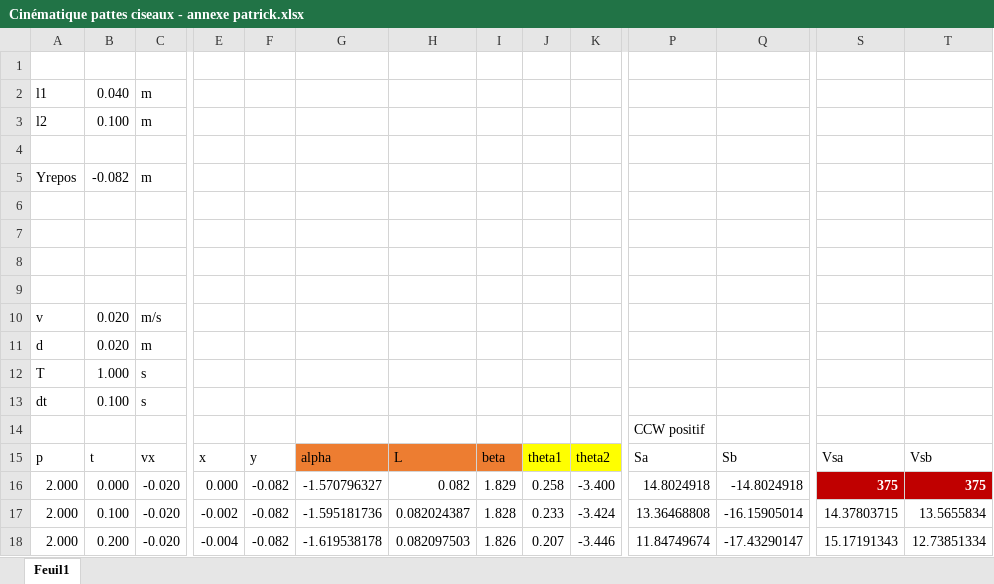
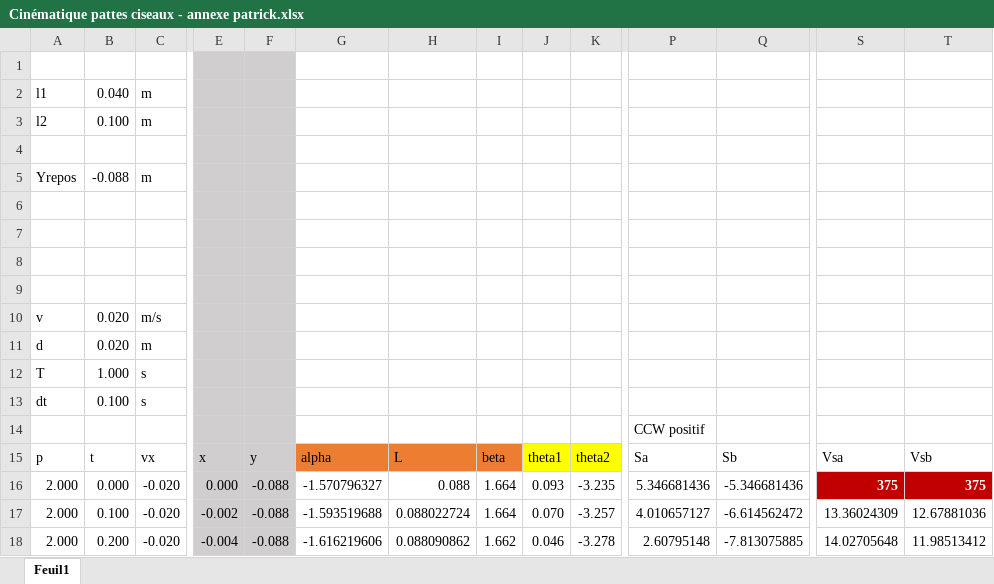
Before and after one commit to pat92fr/Carre92-2020, an Excel workbook: 237-Alain-RM/Specs/Cinématique pattes ciseaux - annexe patrick.xlsx, sheet Feuil1, drawn as a sheet; only a part is shown, gaps mark what is left out; values as stored, in another font and other column widths than the file's, no borders; charts and pictures not drawn; the diff covers the shown part only; the diff names each change by its address in the sheet, - before the commit and + after, or states it on an @@ line.

```diff
--- a/237-Alain-RM/Specs/Cinématique pattes ciseaux - annexe patrick.xlsx (sheet Feuil1)
+++ b/237-Alain-RM/Specs/Cinématique pattes ciseaux - annexe patrick.xlsx (sheet Feuil1)
-E1:F18 fill: none
+E1:F18 fill: #D0CECE
-B5: -0.082
+B5: -0.088
-F16:F18: -0.082
+F16:F18: -0.088
-H16: 0.082
+H16: 0.088
-I16: 1.829
+I16: 1.664
-J16: 0.258
+J16: 0.093
-K16: -3.400
+K16: -3.235
-P16: 14.8024918
+P16: 5.346681436
-Q16: -14.8024918
+Q16: -5.346681436
-G17: -1.595181736
+G17: -1.593519688
-H17: 0.082024387
+H17: 0.088022724
-I17: 1.828
+I17: 1.664
-J17: 0.233
+J17: 0.070
-K17: -3.424
+K17: -3.257
-P17: 13.36468808
+P17: 4.010657127
-Q17: -16.15905014
+Q17: -6.614562472
-S17: 14.37803715
+S17: 13.36024309
-T17: 13.5655834
+T17: 12.67881036
-G18: -1.619538178
+G18: -1.616219606
-H18: 0.082097503
+H18: 0.088090862
-I18: 1.826
+I18: 1.662
-J18: 0.207
+J18: 0.046
-K18: -3.446
+K18: -3.278
-P18: 11.84749674
+P18: 2.60795148
-Q18: -17.43290147
+Q18: -7.813075885
-S18: 15.17191343
+S18: 14.02705648
-T18: 12.73851334
+T18: 11.98513412
```
Also changed, not shown: 9 added rows, 9 removed rows, 289 edited cells and cell formats elsewhere in this sheet, charts or pictures, 1 other file.
